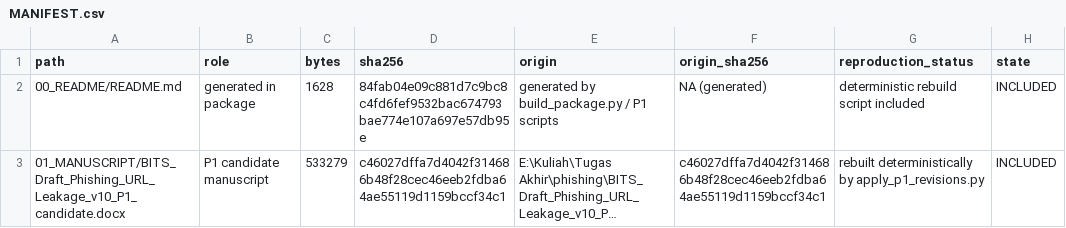
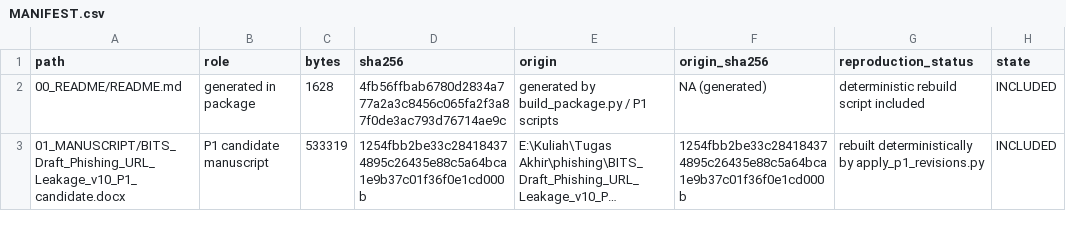
Before and after one commit to Handy-Wibowo/supreme-sniffle, a CSV file: MANIFEST.csv, drawn as a sheet; only a part is shown; long unchanged cells end in …; the diff covers the shown part only; the diff names each change by its address in the sheet, - before the commit and + after, or states it on an @@ line.

```diff
--- a/MANIFEST.csv
+++ b/MANIFEST.csv
-D2 (sha256): 84fab04e09c881d7c9bc8c4fd6fef9532bac674793bae774e107a697e57db95e
+D2 (sha256): 4fb56ffbab6780d2834a777a2a3c8456c065fa2f3a87f0de3ac793d76714ae9c
-C3 (bytes): 533279
+C3 (bytes): 533319
-D3 (sha256): c46027dffa7d4042f314686b48f28cec46eeb2fdba64ae55119d1159bccf34c1
+D3 (sha256): 1254fbb2be33c284184374895c26435e88c5a64bca1e9b37c01f36f0e1cd000b
-F3 (origin_sha256): c46027dffa7d4042f314686b48f28cec46eeb2fdba64ae55119d1159bccf34c1
+F3 (origin_sha256): 1254fbb2be33c284184374895c26435e88c5a64bca1e9b37c01f36f0e1cd000b
```
Also changed, not shown: 13 edited cells elsewhere in this file, 02_CLAIM_EVIDENCE/p1/05_integrated_manuscript/CHANGE_REGISTER.csv, 7 other files.
